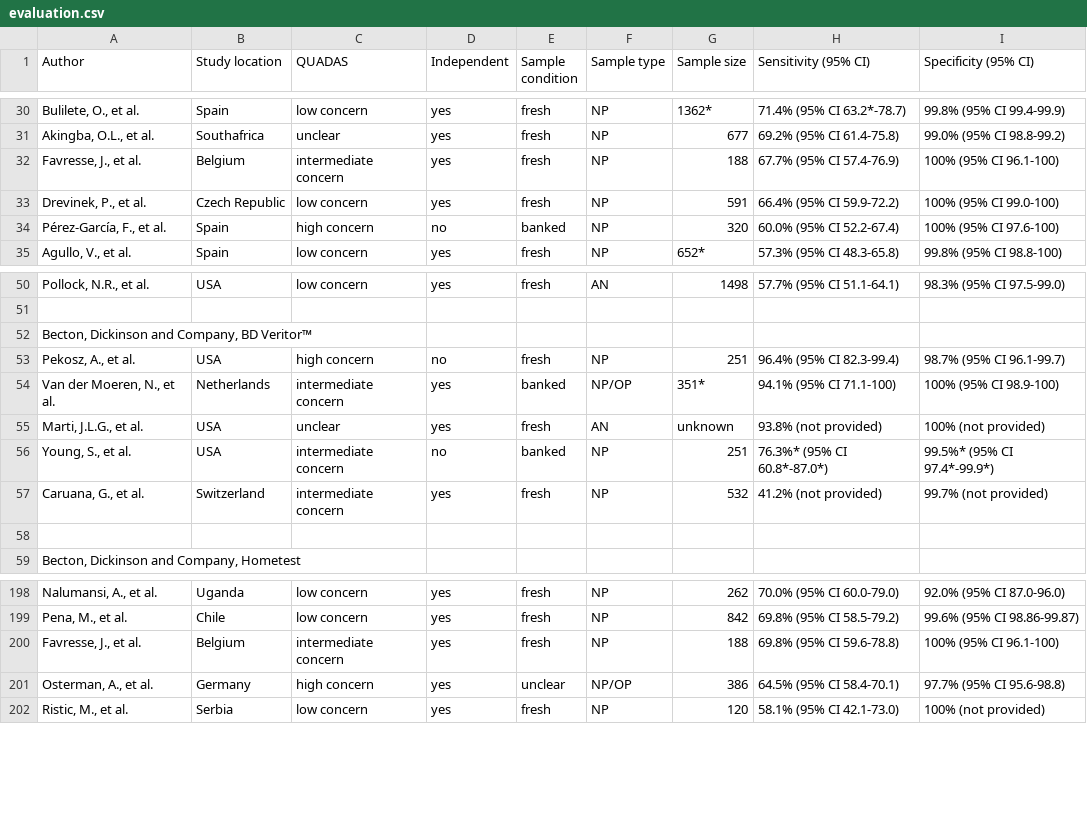
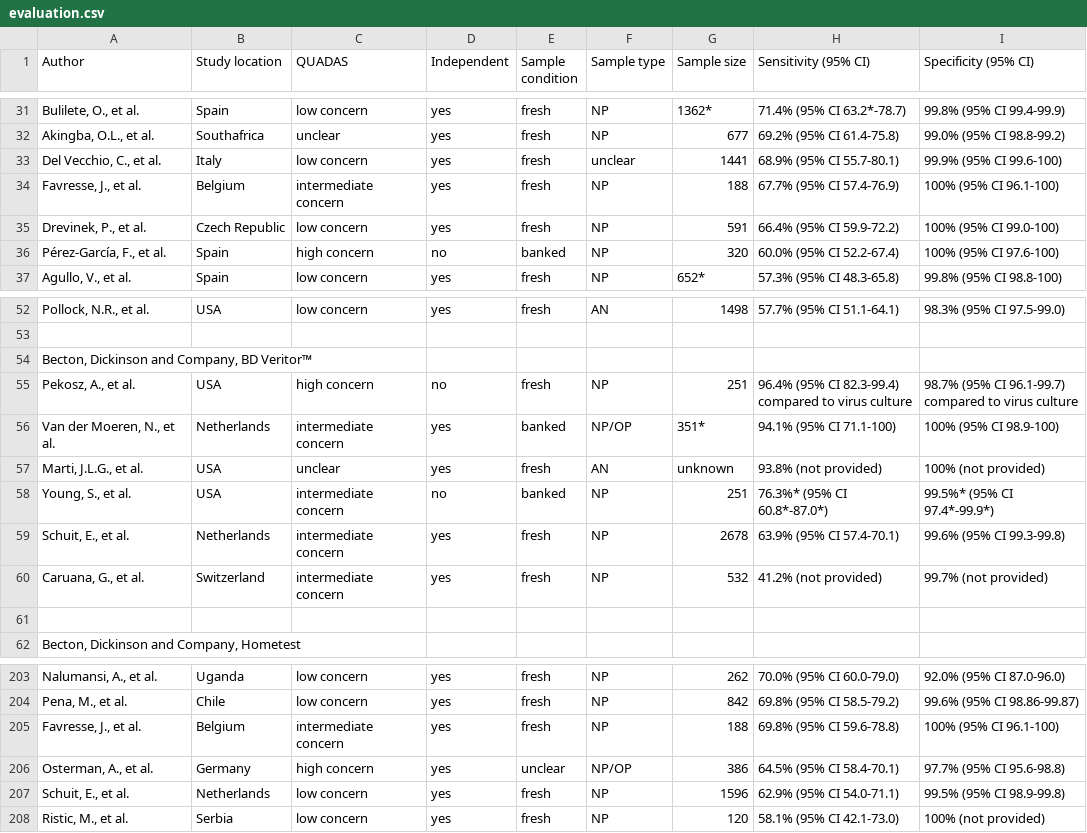
Before and after one commit to lenaschimmel/schnelltestrechner, a CSV file: src_data/evaluation.csv, drawn as a sheet; only a part is shown, gaps mark what is left out; the diff covers the shown part only.

```diff
--- a/src_data/evaluation.csv
+++ b/src_data/evaluation.csv
@@ -31,2 +32,3 @@ Bulilete, O., et al.;Spain;low concern;yes;fresh;NP;1362*;71.4% (95% CI 63.2*-78
 Akingba, O.L., et al.;Southafrica;unclear;yes;fresh;NP;677;69.2% (95% CI 61.4-75.8);99.0% (95% CI 98.8-99.2)
+Del Vecchio, C., et al.;Italy;low concern;yes;fresh;unclear;1441;68.9% (95% CI 55.7-80.1);99.9% (95% CI 99.6-100)
 Favresse, J., et al.;Belgium;intermediate concern;yes;fresh;NP;188;67.7% (95% CI 57.4-76.9);100% (95% CI 96.1-100)
@@ -52,3 +54,5 @@ Pollock, N.R., et al.;USA;low concern;yes;fresh;AN;1498;57.7% (95% CI 51.1-64.1)
 Becton, Dickinson and Company, BD Veritor™;;;;;;;;
-Pekosz, A., et al.;USA;high concern;no;fresh;NP;251;96.4% (95% CI 82.3-99.4);98.7% (95% CI 96.1-99.7)
+Pekosz, A., et al.;USA;high concern;no;fresh;NP;251;"96.4% (95% CI 82.3-99.4)
+compared to virus culture";"98.7% (95% CI 96.1-99.7)
+compared to virus culture"
 Van der Moeren, N., et al.;Netherlands;intermediate concern;yes;banked;NP/OP;351*;94.1% (95% CI 71.1-100);100% (95% CI 98.9-100)
@@ -56,2 +60,3 @@ Marti, J.L.G., et al.;USA;unclear;yes;fresh;AN;unknown;93.8% (not provided);100%
 Young, S., et al.;USA;intermediate concern;no;banked;NP;251;76.3%* (95% CI 60.8*-87.0*);99.5%* (95% CI 97.4*-99.9*)
+Schuit, E., et al.;Netherlands;intermediate concern;yes;fresh;NP;2678;63.9% (95% CI 57.4-70.1);99.6% (95% CI 99.3-99.8)
 Caruana, G., et al.;Switzerland;intermediate concern;yes;fresh;NP;532;41.2% (not provided);99.7% (not provided)
@@ -201,2 +210,3 @@ Favresse, J., et al.;Belgium;intermediate concern;yes;fresh;NP;188;69.8% (95% CI
 Osterman, A., et al.;Germany;high concern;yes;unclear;NP/OP;386;64.5% (95% CI 58.4-70.1);97.7% (95% CI 95.6-98.8)
+Schuit, E., et al.;Netherlands;low concern;yes;fresh;NP;1596;62.9% (95% CI 54.0-71.1);99.5% (95% CI 98.9-99.8)
 Ristic, M., et al.;Serbia;low concern;yes;fresh;NP;120;58.1% (95% CI 42.1-73.0);100% (not provided)
```
Also changed, not shown: 11 added rows and 1 removed row elsewhere in this file.
